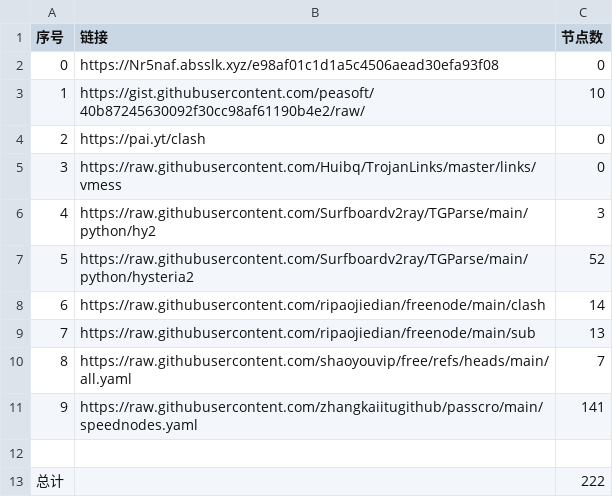
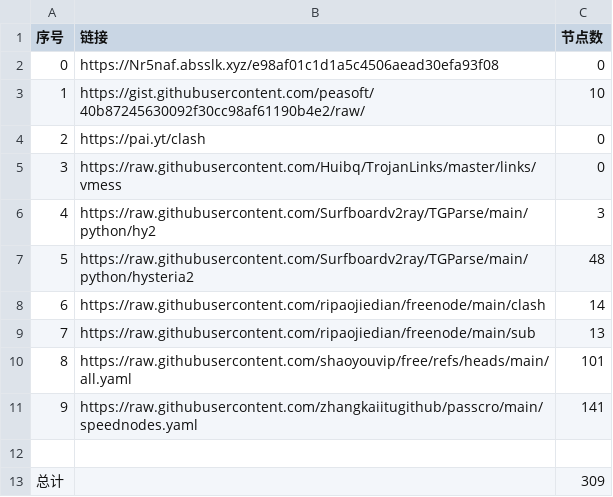
Before and after one commit to sskkcc/NoMoreWalls, a CSV file: list_result.csv, drawn as a sheet.

```diff
--- a/list_result.csv
+++ b/list_result.csv
@@ -6,8 +6,8 @@
 4,https://raw.githubusercontent.com/Surfboardv2ray/TGParse/main/python/hy2,3
-5,https://raw.githubusercontent.com/Surfboardv2ray/TGParse/main/python/hysteria2,52
+5,https://raw.githubusercontent.com/Surfboardv2ray/TGParse/main/python/hysteria2,48
 6,https://raw.githubusercontent.com/ripaojiedian/freenode/main/clash,14
 7,https://raw.githubusercontent.com/ripaojiedian/freenode/main/sub,13
-8,https://raw.githubusercontent.com/shaoyouvip/free/refs/heads/main/all.yaml,7
+8,https://raw.githubusercontent.com/shaoyouvip/free/refs/heads/main/all.yaml,101
 9,https://raw.githubusercontent.com/zhangkaiitugithub/passcro/main/speednodes.yaml,141
 
-总计,,222
+总计,,309
```
Also changed, not shown: 20 other files.
